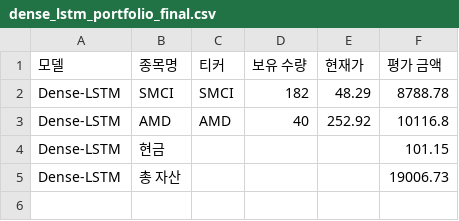
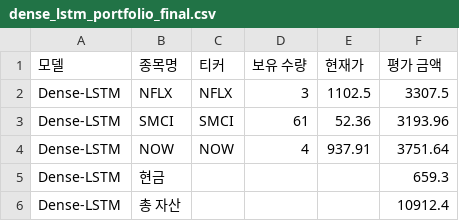
Before and after one commit to chesin1/stock_ai_trading_us, a CSV file: data/dense_lstm_portfolio_final.csv, drawn as a sheet.

```diff
--- a/data/dense_lstm_portfolio_final.csv
+++ b/data/dense_lstm_portfolio_final.csv
@@ -1,5 +1,6 @@
 모델,종목명,티커,보유 수량,현재가,평가 금액
-Dense-LSTM,SMCI,SMCI,182,48.29,8788.78
-Dense-LSTM,AMD,AMD,40,252.92,10116.8
-Dense-LSTM,현금,,,,101.15
-Dense-LSTM,총 자산,,,,19006.73
+Dense-LSTM,NFLX,NFLX,3,1102.5,3307.5
+Dense-LSTM,SMCI,SMCI,61,52.36,3193.96
+Dense-LSTM,NOW,NOW,4,937.91,3751.64
+Dense-LSTM,현금,,,,659.3
+Dense-LSTM,총 자산,,,,10912.4
```
Also changed, not shown: data/gb_1d_portfolio_final.csv, data/gb_20d_portfolio_final.csv, 44 other files.
